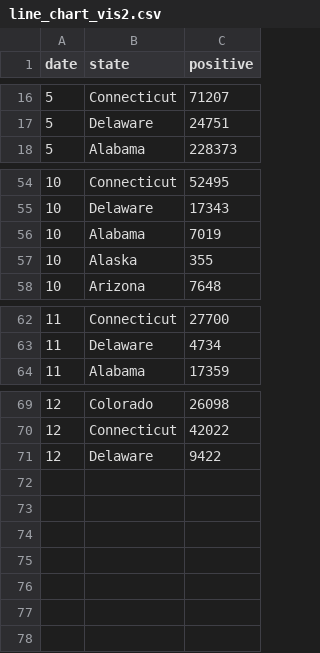
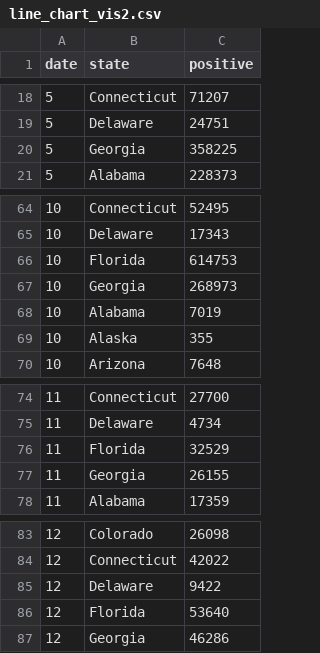
Before and after one commit to AshinOliver/VIS2, a CSV file: line_chart_vis2.csv, drawn as a sheet; only a part is shown, gaps mark what is left out; the diff covers the shown part only; the diff names each change by its address in the sheet, - before the commit and + after, or states it on an @@ line.

```diff
--- a/line_chart_vis2.csv
+++ b/line_chart_vis2.csv
+row 20: 5 | Georgia | 358225
+row 66: 10 | Florida | 614753
+row 67: 10 | Georgia | 268973
+row 76: 11 | Florida | 32529
+row 77: 11 | Georgia | 26155
+row 86: 12 | Florida | 53640
+row 87: 12 | Georgia | 46286
```
Also changed, not shown: 10 added rows and 1 removed row elsewhere in this file.
